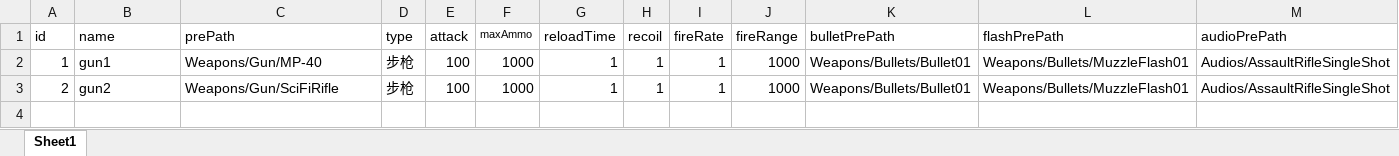
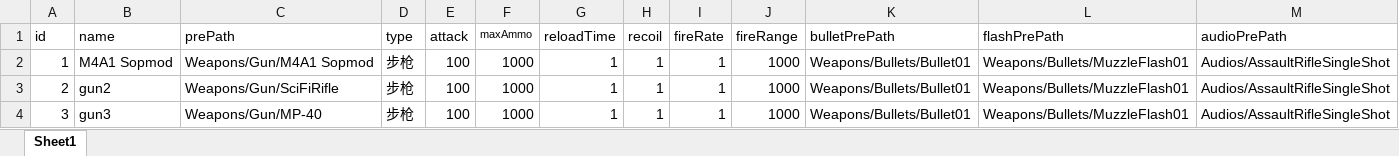
Before and after one commit to qiangjunfu/SteamVR__IK, an Excel workbook: Assets/StreamingAssets/Excels/WeaponData.xlsx, sheet Sheet1, drawn as a sheet; values as stored, in another font and other column widths than the file's, no borders; the diff names each change by its address in the sheet, - before the commit and + after, or states it on an @@ line.

```diff
--- a/Assets/StreamingAssets/Excels/WeaponData.xlsx (sheet Sheet1)
+++ b/Assets/StreamingAssets/Excels/WeaponData.xlsx (sheet Sheet1)
-B2 (name): gun1
+B2 (name): M4A1 Sopmod
-C2 (prePath): Weapons/Gun/MP-40
+C2 (prePath): Weapons/Gun/M4A1 Sopmod
+row 4: 3 | gun3 | Weapons/Gun/MP-40 | 步枪 | 100 | 1000 | 1 | 1 | 1 | 1000 | Weapons/Bullets/Bullet01 | Weapons/Bullets/MuzzleFlash01 | Audios/AssaultRifleSingleShot
```
Also changed, not shown: Assets/StreamingAssets/Excels/NPCData.xlsx, 44 other files.
